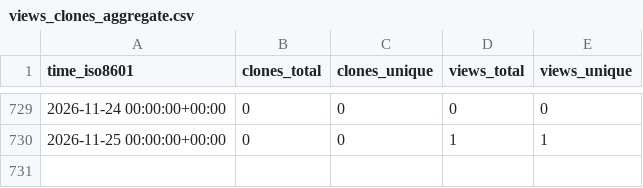
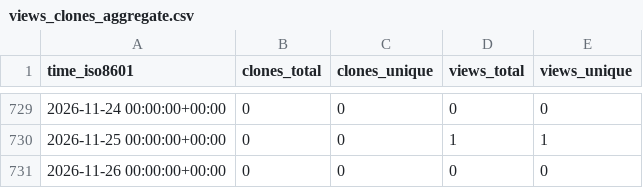
Before and after one commit to cloudkeep-io/ck-public-repo-stats, a CSV file: cloudkeep-io/ebs-pricing/ghrs-data/views_clones_aggregate.csv, drawn as a sheet; only a part is shown, gaps mark what is left out; the diff names each change by its address in the sheet, - before the commit and + after, or states it on an @@ line.

```diff
--- a/cloudkeep-io/ebs-pricing/ghrs-data/views_clones_aggregate.csv
+++ b/cloudkeep-io/ebs-pricing/ghrs-data/views_clones_aggregate.csv
+row 731: 2026-11-26 00:00:00+00:00 | 0 | 0 | 0 | 0
```
Also changed, not shown: 1 other file.
